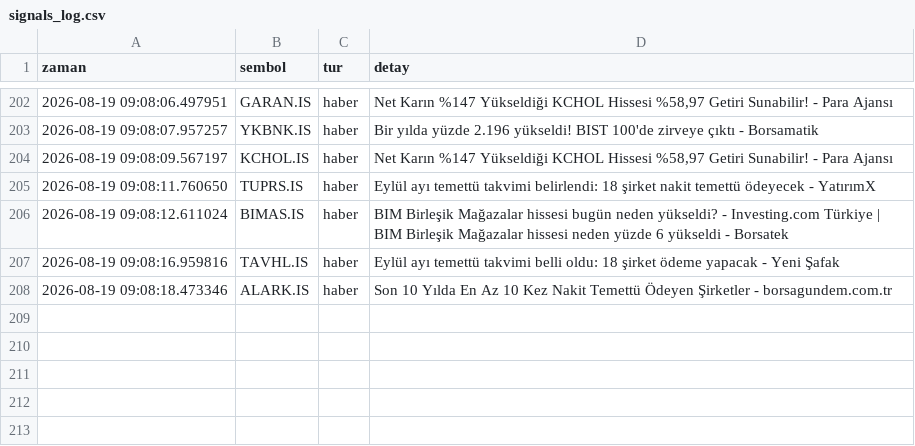
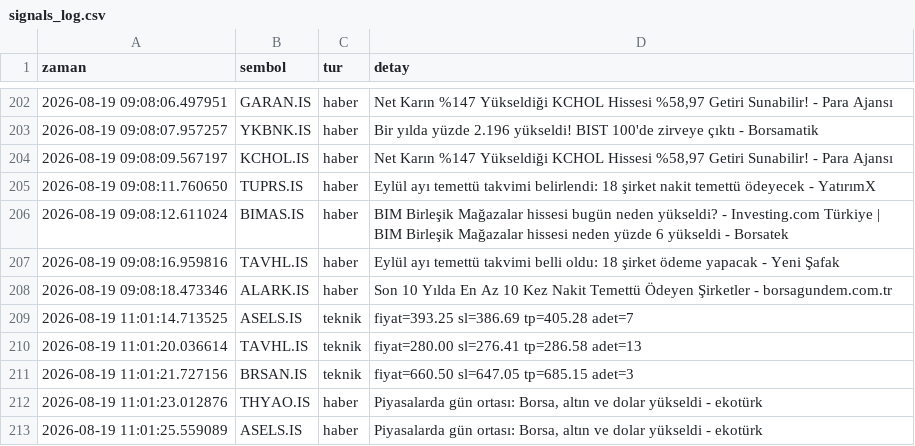
Before and after one commit to dujlif/A1-test-, a CSV file: signals_log.csv, drawn as a sheet; only a part is shown, gaps mark what is left out.

```diff
--- a/signals_log.csv
+++ b/signals_log.csv
@@ -208 +208,6 @@ zaman,sembol,tur,detay
 2026-08-19 09:08:18.473346,ALARK.IS,haber,Son 10 Yılda En Az 10 Kez Nakit Temettü Ödeyen Şirketler - borsagundem.com.tr
+2026-08-19 11:01:14.713525,ASELS.IS,teknik,fiyat=393.25 sl=386.69 tp=405.28 adet=7
+2026-08-19 11:01:20.036614,TAVHL.IS,teknik,fiyat=280.00 sl=276.41 tp=286.58 adet=13
+2026-08-19 11:01:21.727156,BRSAN.IS,teknik,fiyat=660.50 sl=647.05 tp=685.15 adet=3
+2026-08-19 11:01:23.012876,THYAO.IS,haber,"Piyasalarda gün ortası: Borsa, altın ve dolar yükseldi - ekotürk"
+2026-08-19 11:01:25.559089,ASELS.IS,haber,"Piyasalarda gün ortası: Borsa, altın ve dolar yükseldi - ekotürk"
```
Also changed, not shown: 1 other file.
